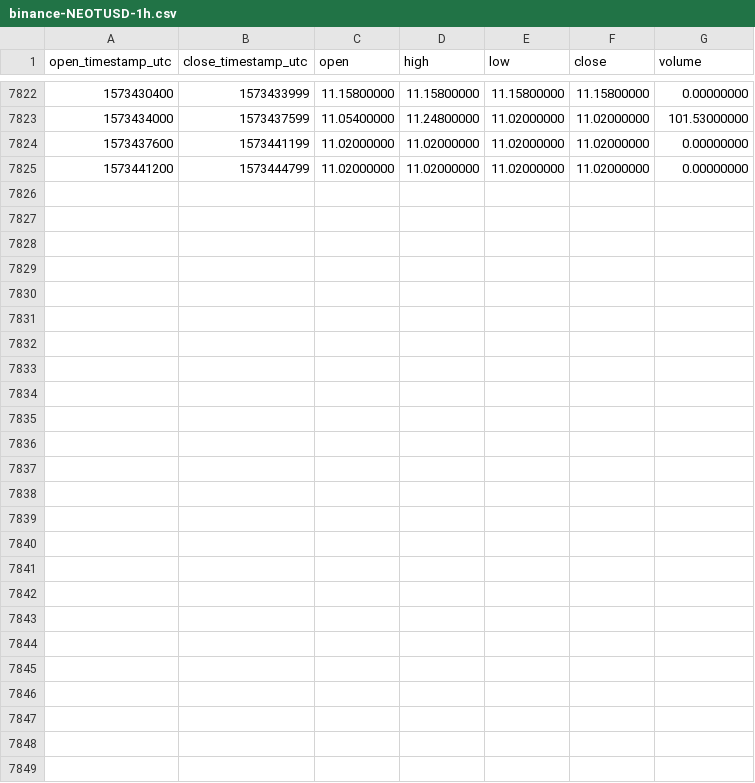
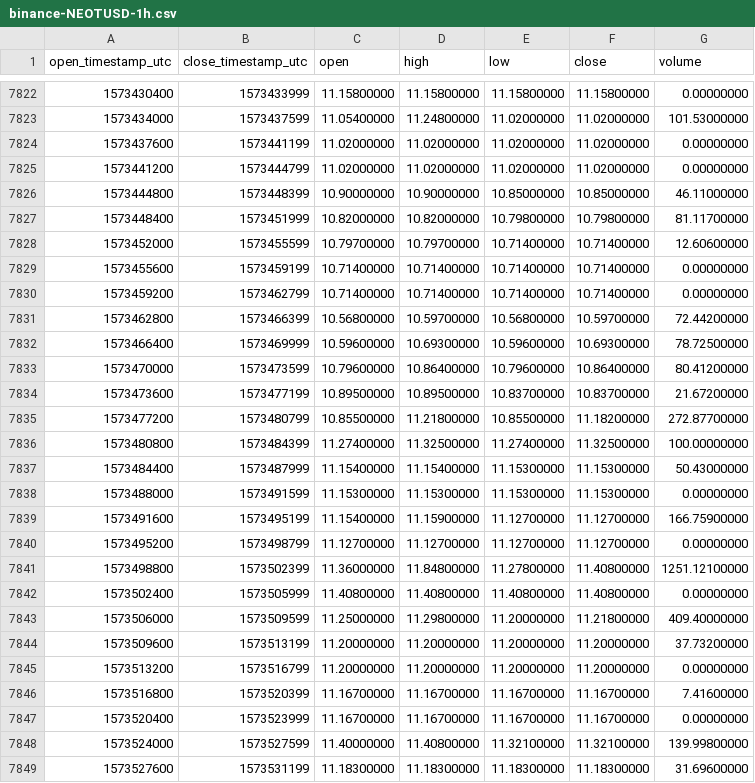
Before and after one commit to cryptobigbro/binance-NEOTUSD, a CSV file: binance-NEOTUSD-1h.csv, drawn as a sheet; only a part is shown, gaps mark what is left out.

Commit message:
Update OHLCV data.

```diff
--- a/binance-NEOTUSD-1h.csv
+++ b/binance-NEOTUSD-1h.csv
@@ -7825 +7825,25 @@ open_timestamp_utc,close_timestamp_utc,open,high,low,close,volume
 1573441200,1573444799,11.02000000,11.02000000,11.02000000,11.02000000,0.00000000
+1573444800,1573448399,10.90000000,10.90000000,10.85000000,10.85000000,46.11000000
+1573448400,1573451999,10.82000000,10.82000000,10.79800000,10.79800000,81.11700000
+1573452000,1573455599,10.79700000,10.79700000,10.71400000,10.71400000,12.60600000
+1573455600,1573459199,10.71400000,10.71400000,10.71400000,10.71400000,0.00000000
+1573459200,1573462799,10.71400000,10.71400000,10.71400000,10.71400000,0.00000000
+1573462800,1573466399,10.56800000,10.59700000,10.56800000,10.59700000,72.44200000
+1573466400,1573469999,10.59600000,10.69300000,10.59600000,10.69300000,78.72500000
+1573470000,1573473599,10.79600000,10.86400000,10.79600000,10.86400000,80.41200000
+1573473600,1573477199,10.89500000,10.89500000,10.83700000,10.83700000,21.67200000
+1573477200,1573480799,10.85500000,11.21800000,10.85500000,11.18200000,272.87700000
+1573480800,1573484399,11.27400000,11.32500000,11.27400000,11.32500000,100.00000000
+1573484400,1573487999,11.15400000,11.15400000,11.15300000,11.15300000,50.43000000
+1573488000,1573491599,11.15300000,11.15300000,11.15300000,11.15300000,0.00000000
+1573491600,1573495199,11.15400000,11.15900000,11.12700000,11.12700000,166.75900000
+1573495200,1573498799,11.12700000,11.12700000,11.12700000,11.12700000,0.00000000
+1573498800,1573502399,11.36000000,11.84800000,11.27800000,11.40800000,1251.12100000
+1573502400,1573505999,11.40800000,11.40800000,11.40800000,11.40800000,0.00000000
+1573506000,1573509599,11.25000000,11.29800000,11.20000000,11.21800000,409.40000000
+1573509600,1573513199,11.20000000,11.20000000,11.20000000,11.20000000,37.73200000
+1573513200,1573516799,11.20000000,11.20000000,11.20000000,11.20000000,0.00000000
+1573516800,1573520399,11.16700000,11.16700000,11.16700000,11.16700000,7.41600000
+1573520400,1573523999,11.16700000,11.16700000,11.16700000,11.16700000,0.00000000
+1573524000,1573527599,11.40000000,11.40800000,11.32100000,11.32100000,139.99800000
+1573527600,1573531199,11.18300000,11.18300000,11.18300000,11.18300000,31.69600000
```
Also changed, not shown: binance-NEOTUSD-1d.csv.
